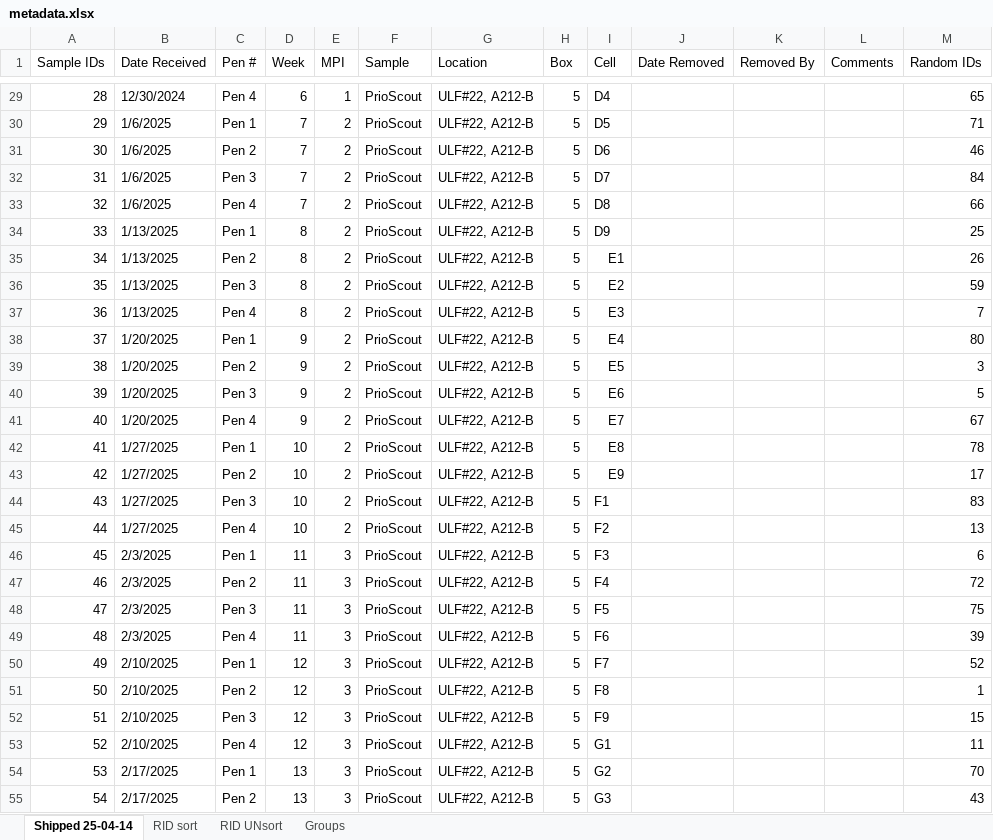
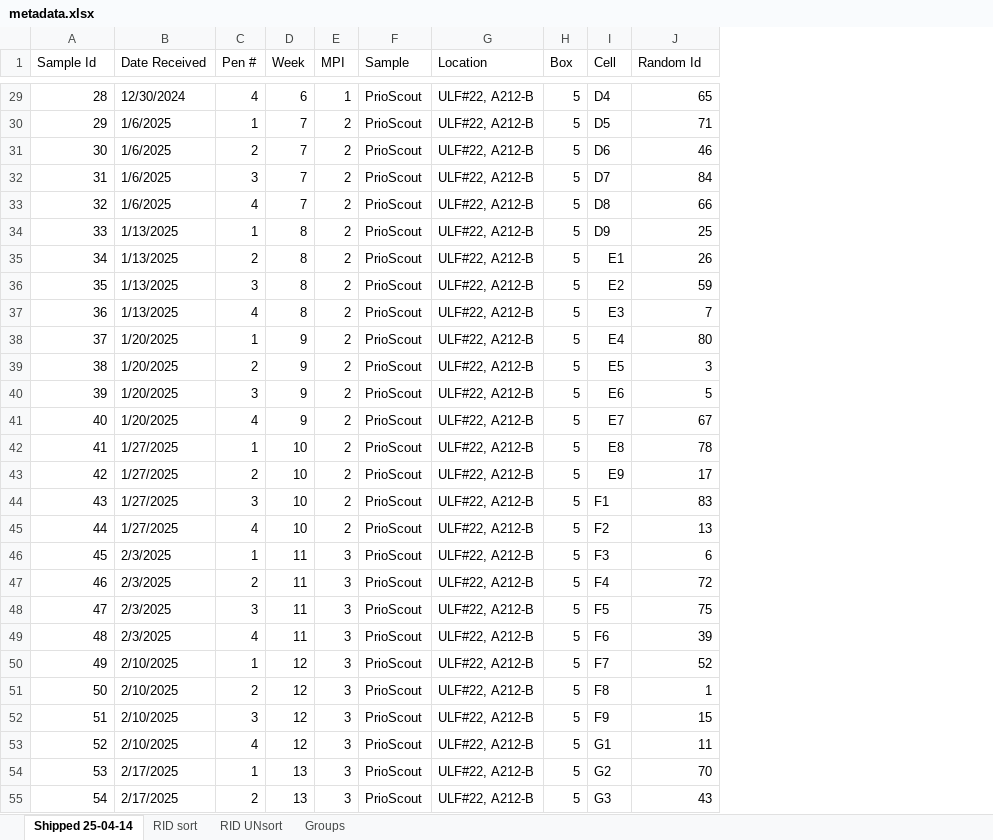
Before and after one commit to gage1145/canadian-reindeer-sentinels, an Excel workbook: data/metadata.xlsx, sheet Shipped 25-04-14, drawn as a sheet; only a part is shown, gaps mark what is left out; values as stored, in another font and other column widths than the file's, no cell formats; table styles not drawn; removed rows and columns are numbered as before the commit, all else as after; the diff covers the shown part only; the diff names each change by its address in the sheet, - before the commit and + after, or states it on an @@ line.

```diff
--- a/data/metadata.xlsx (sheet Shipped 25-04-14)
+++ b/data/metadata.xlsx (sheet Shipped 25-04-14)
-column J (Date Removed), empty
-column K (Removed By), empty
-column L (Comments), empty
-A1: Sample IDs
+A1: Sample Id
-J1: Random IDs
+J1: Random Id
-C29 (Pen #): Pen 4
+C29 (Pen #): 4
-C30 (Pen #): Pen 1
+C30 (Pen #): 1
-C31 (Pen #): Pen 2
+C31 (Pen #): 2
-C32 (Pen #): Pen 3
+C32 (Pen #): 3
-C33 (Pen #): Pen 4
+C33 (Pen #): 4
-C34 (Pen #): Pen 1
+C34 (Pen #): 1
-C35 (Pen #): Pen 2
+C35 (Pen #): 2
-C36 (Pen #): Pen 3
+C36 (Pen #): 3
-C37 (Pen #): Pen 4
+C37 (Pen #): 4
-C38 (Pen #): Pen 1
+C38 (Pen #): 1
-C39 (Pen #): Pen 2
+C39 (Pen #): 2
-C40 (Pen #): Pen 3
+C40 (Pen #): 3
-C41 (Pen #): Pen 4
+C41 (Pen #): 4
-C42 (Pen #): Pen 1
+C42 (Pen #): 1
-C43 (Pen #): Pen 2
+C43 (Pen #): 2
-C44 (Pen #): Pen 3
+C44 (Pen #): 3
-C45 (Pen #): Pen 4
+C45 (Pen #): 4
-C46 (Pen #): Pen 1
+C46 (Pen #): 1
-C47 (Pen #): Pen 2
+C47 (Pen #): 2
-C48 (Pen #): Pen 3
+C48 (Pen #): 3
-C49 (Pen #): Pen 4
+C49 (Pen #): 4
-C50 (Pen #): Pen 1
+C50 (Pen #): 1
-C51 (Pen #): Pen 2
+C51 (Pen #): 2
-C52 (Pen #): Pen 3
+C52 (Pen #): 3
-C53 (Pen #): Pen 4
+C53 (Pen #): 4
-C54 (Pen #): Pen 1
+C54 (Pen #): 1
-C55 (Pen #): Pen 2
+C55 (Pen #): 2
```
Also changed, not shown: 729 edited cells elsewhere in this sheet, cell formats, 3 other files.
